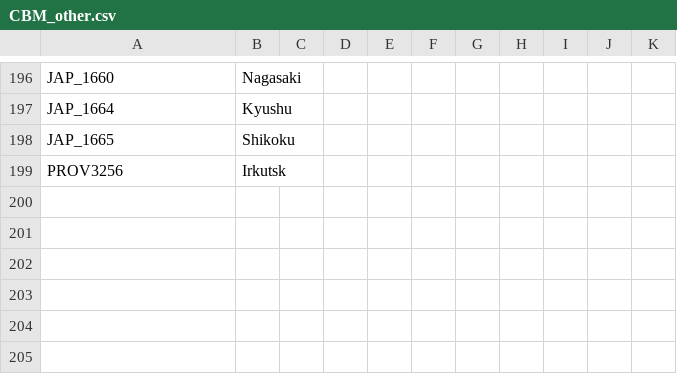
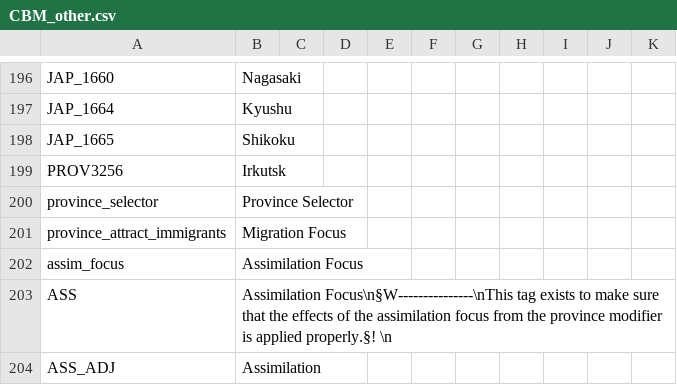
Before and after one commit to thecompanionnoob/Companion-Balance-Mod-experimental, a CSV file: CBM/localisation/CBM_other.csv, drawn as a sheet; only a part is shown, gaps mark what is left out; the diff names each change by its address in the sheet, - before the commit and + after, or states it on an @@ line.

```diff
--- a/CBM/localisation/CBM_other.csv
+++ b/CBM/localisation/CBM_other.csv
+row 200: province_selector | Province Selector
+row 201: province_attract_immigrants | Migration Focus
+row 202: assim_focus | Assimilation Focus
+row 203: ASS | Assimilation Focus\n§W---------------\nThis tag exists to make sure that the effects of the assimilation focus from the province modifier is applied properly.§! \n
+row 204: ASS_ADJ | Assimilation
```
Also changed, not shown: CBM/localisation/CBM_events.csv, CBM/map/adjacencies.csv, 43 other files.
